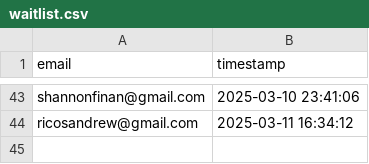
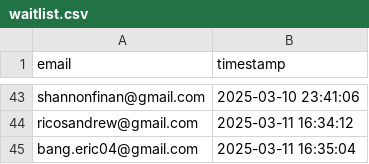
Before and after one commit to drinkitza/drinkitza, a CSV file: emails/waitlist.csv, drawn as a sheet; only a part is shown, gaps mark what is left out.

Commit message:
Add email: bang.eric04@gmail.com

```diff
--- a/emails/waitlist.csv
+++ b/emails/waitlist.csv
@@ -44 +44,2 @@ shannonfinan@gmail.com,2025-03-10 23:41:06
 ricosandrew@gmail.com,2025-03-11 16:34:12
+bang.eric04@gmail.com,2025-03-11 16:35:04
```
